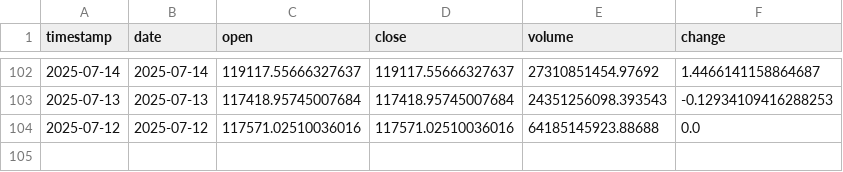
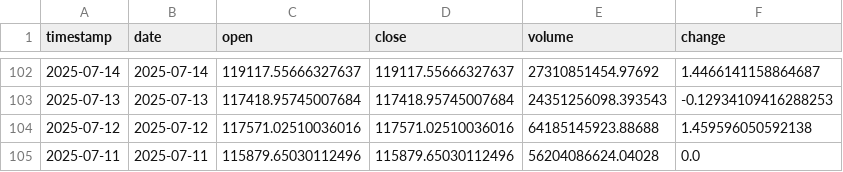
Before and after one commit to ozkanuysal/bitcoin_pred, a CSV file: data/BTC_USD_104days.csv (was data/BTC_USD_103days.csv), drawn as a sheet; only a part is shown, gaps mark what is left out.

```diff
--- a/data/BTC_USD_103days.csv
+++ b/data/BTC_USD_104days.csv
@@ -103,2 +103,3 @@ timestamp,date,open,close,volume,change
 2025-07-13,2025-07-13,117418.95745007684,117418.95745007684,24351256098.393543,-0.12934109416288253
-2025-07-12,2025-07-12,117571.02510036016,117571.02510036016,64185145923.88688,0.0
+2025-07-12,2025-07-12,117571.02510036016,117571.02510036016,64185145923.88688,1.459596050592138
+2025-07-11,2025-07-11,115879.65030112496,115879.65030112496,56204086624.04028,0.0
```
Also changed, not shown: 1 other file.
